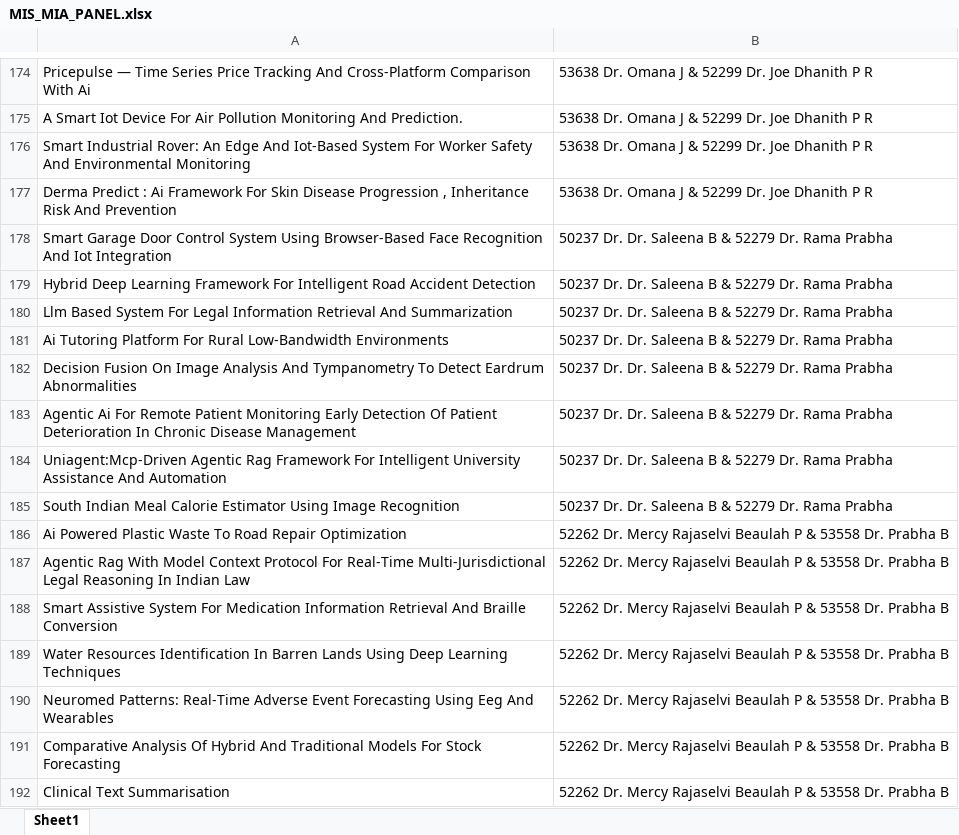
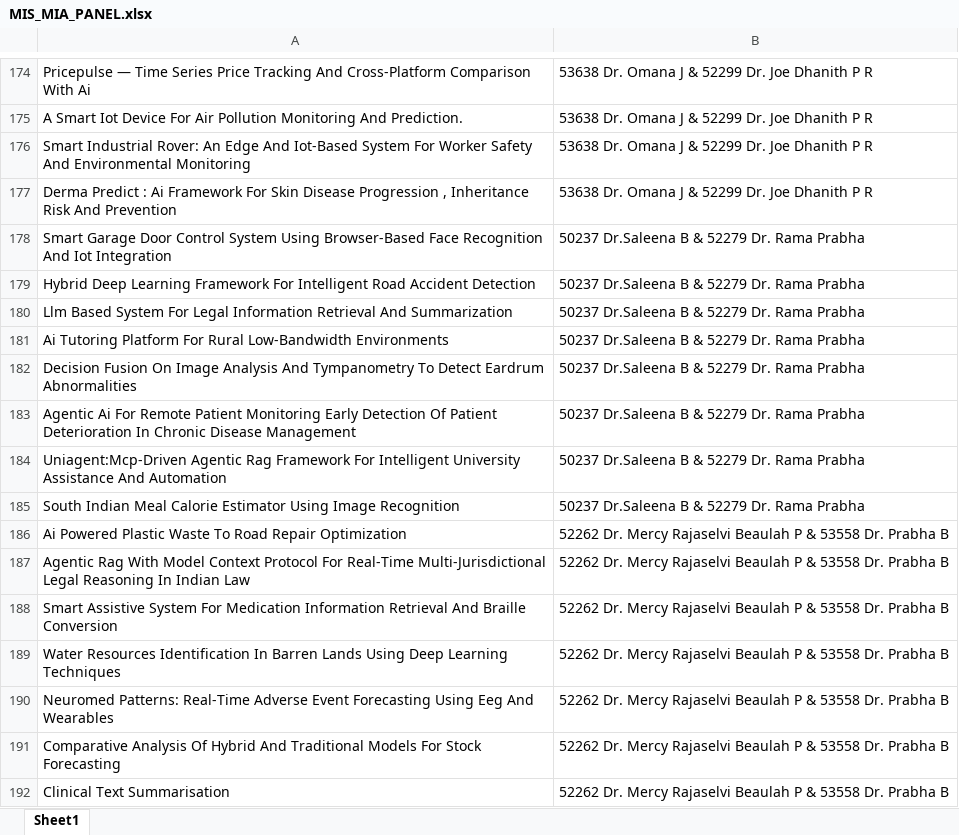
Before and after one commit to purposesproject7/excel-files, an Excel workbook: Upload/MIS_MIA_PANEL.xlsx, sheet Sheet1, drawn as a sheet; only a part is shown, gaps mark what is left out; values as stored, in another font and other column widths than the file's, no borders; the diff names each change by its address in the sheet, - before the commit and + after, or states it on an @@ line.

Commit message:
Add files via upload

```diff
--- a/Upload/MIS_MIA_PANEL.xlsx (sheet Sheet1)
+++ b/Upload/MIS_MIA_PANEL.xlsx (sheet Sheet1)
-B178:B185: 50237 Dr. Dr. Saleena B & 52279 Dr. Rama Prabha
+B178:B185: 50237 Dr.Saleena B & 52279 Dr. Rama Prabha
```
